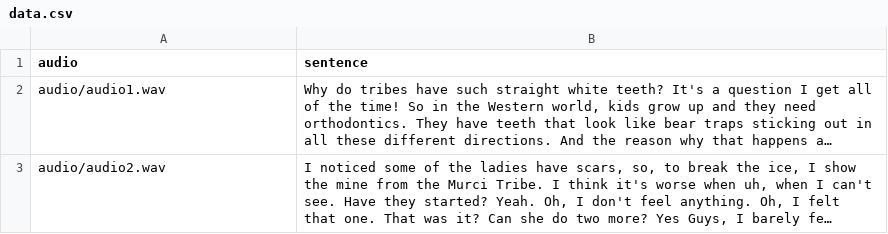
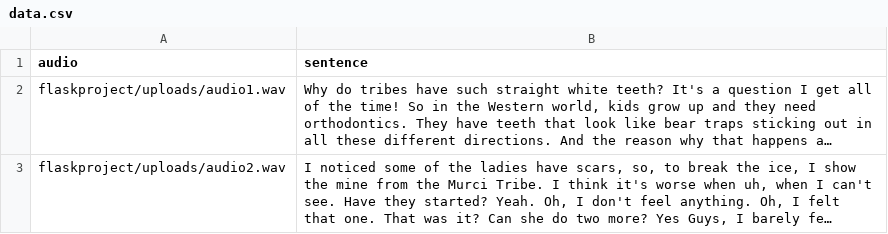
Before and after one commit to gotohigher/whisper-fine-tune, a CSV file: data.csv, drawn as a sheet; long unchanged cells end in …; the diff names each change by its address in the sheet, - before the commit and + after, or states it on an @@ line.

```diff
--- a/data.csv
+++ b/data.csv
-A2 (audio): audio/audio1.wav
+A2 (audio): flaskproject/uploads/audio1.wav
-A3 (audio): audio/audio2.wav
+A3 (audio): flaskproject/uploads/audio2.wav
```
Also changed, not shown: test.csv, 25 other files.
